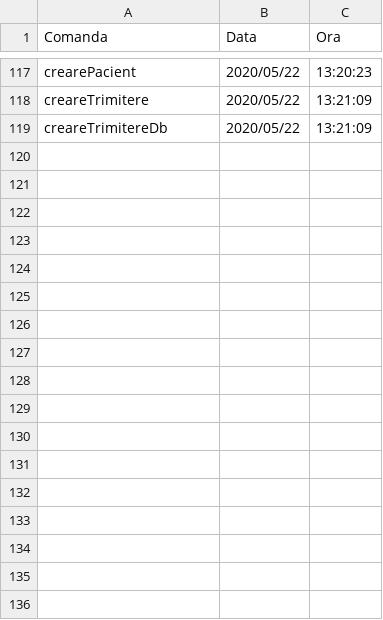
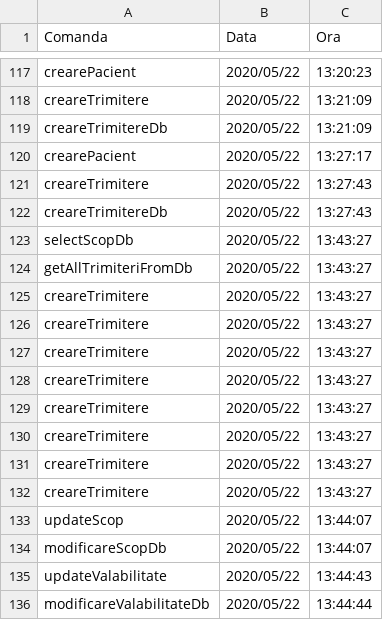
Before and after one commit to cameliapatilea/pao-labs, a CSV file: Proiect/out/production/proiectPAO/excel/audit.csv, drawn as a sheet; only a part is shown, gaps mark what is left out; the diff names each change by its address in the sheet, - before the commit and + after, or states it on an @@ line.

Commit message:
CRUD operations on TrimiteriDb

```diff
--- a/Proiect/out/production/proiectPAO/excel/audit.csv
+++ b/Proiect/out/production/proiectPAO/excel/audit.csv
+row 120: crearePacient | 2020/05/22 | 13:27:17
+row 121: creareTrimitere | 2020/05/22 | 13:27:43
+row 122: creareTrimitereDb | 2020/05/22 | 13:27:43
+row 123: selectScopDb | 2020/05/22 | 13:43:27
+row 124: getAllTrimiteriFromDb | 2020/05/22 | 13:43:27
+row 125: creareTrimitere | 2020/05/22 | 13:43:27
+row 126: creareTrimitere | 2020/05/22 | 13:43:27
+row 127: creareTrimitere | 2020/05/22 | 13:43:27
+row 128: creareTrimitere | 2020/05/22 | 13:43:27
+row 129: creareTrimitere | 2020/05/22 | 13:43:27
+row 130: creareTrimitere | 2020/05/22 | 13:43:27
+row 131: creareTrimitere | 2020/05/22 | 13:43:27
+row 132: creareTrimitere | 2020/05/22 | 13:43:27
+row 133: updateScop | 2020/05/22 | 13:44:07
+row 134: modificareScopDb | 2020/05/22 | 13:44:07
+row 135: updateValabilitate | 2020/05/22 | 13:44:43
+row 136: modificareValabilitateDb | 2020/05/22 | 13:44:44
```
Also changed, not shown: Proiect/out/production/proiectPAO/excel/trimiteriMedicale.csv, Proiect/src/excel/audit.csv, 3 other files.
